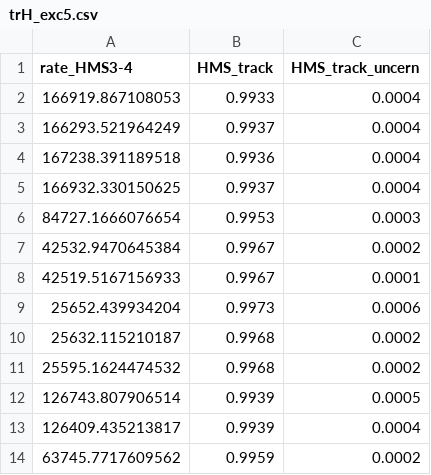
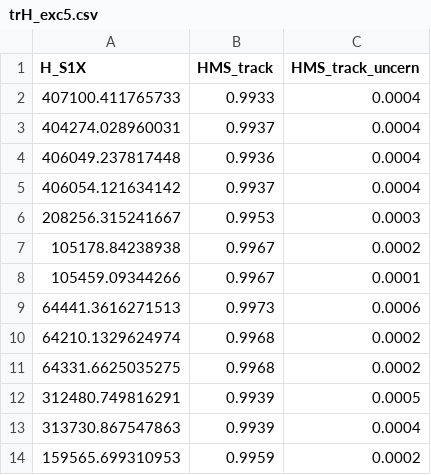
Before and after one commit to heinricn/UTIL_PION, a CSV file: scripts/luminosity/OUTPUTS/ExclusiveLumi/trH_exc5.csv, drawn as a sheet.

```diff
--- a/scripts/luminosity/OUTPUTS/ExclusiveLumi/trH_exc5.csv
+++ b/scripts/luminosity/OUTPUTS/ExclusiveLumi/trH_exc5.csv
@@ -1,14 +1,14 @@
-rate_HMS3-4,HMS_track,HMS_track_uncern
-166919.867108053,0.9933,0.0004
-166293.521964249,0.9937,0.0004
-167238.391189518,0.9936,0.0004
-166932.330150625,0.9937,0.0004
-84727.1666076654,0.9953,0.0003
-42532.9470645384,0.9967,0.0002
-42519.5167156933,0.9967,0.0001
-25652.439934204,0.9973,0.0006
-25632.115210187,0.9968,0.0002
-25595.1624474532,0.9968,0.0002
-126743.807906514,0.9939,0.0005
-126409.435213817,0.9939,0.0004
-63745.7717609562,0.9959,0.0002
+H_S1X,HMS_track,HMS_track_uncern
+407100.411765733,0.9933,0.0004
+404274.028960031,0.9937,0.0004
+406049.237817448,0.9936,0.0004
+406054.121634142,0.9937,0.0004
+208256.315241667,0.9953,0.0003
+105178.84238938,0.9967,0.0002
+105459.09344266,0.9967,0.0001
+64441.3616271513,0.9973,0.0006
+64210.1329624974,0.9968,0.0002
+64331.6625035275,0.9968,0.0002
+312480.749816291,0.9939,0.0005
+313730.867547863,0.9939,0.0004
+159565.699310953,0.9959,0.0002
```
Also changed, not shown: scripts/luminosity/OUTPUTS/ExclusiveLumi/trS_exc1.csv, scripts/luminosity/OUTPUTS/ExclusiveLumi/trS_exc3.csv, 11 other files.
